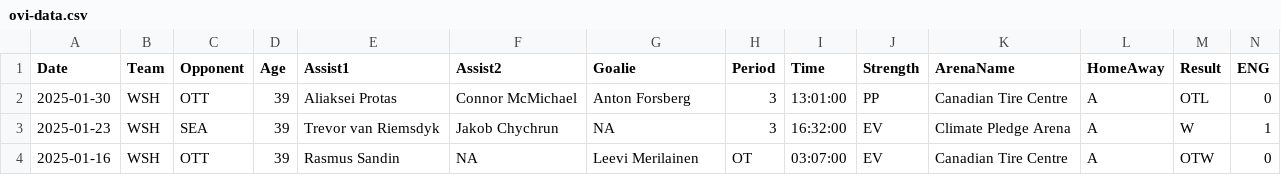
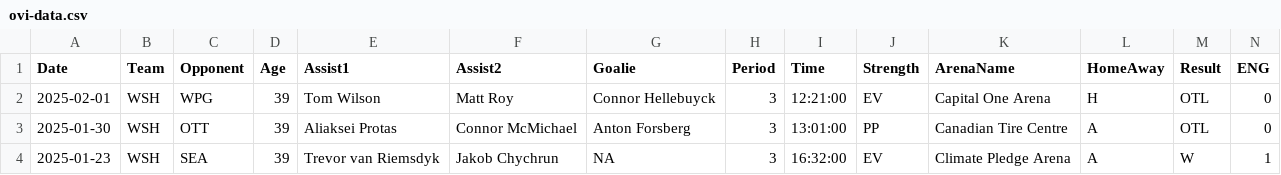
Before and after one commit to jeffreyz374/Ovi-Gretzky-Comparison-Project, a CSV file: Data/ovi-data.csv, drawn as a sheet; only a part is shown; the shorter side is filled out with more unchanged rows; rows hold the shown columns only; the diff names each change by its address in the sheet, - before the commit and + after, or states it on an @@ line.

```diff
--- a/Data/ovi-data.csv
+++ b/Data/ovi-data.csv
+row 2: 2025-02-01 | WSH | WPG | 39 | Tom Wilson | Matt Roy | Connor Hellebuyck | 3 | 12:21:00 | EV | Capital One Arena | H | OTL | 0
```
Also changed, not shown: Data/ovi-potential-games.csv, 1 other file.
